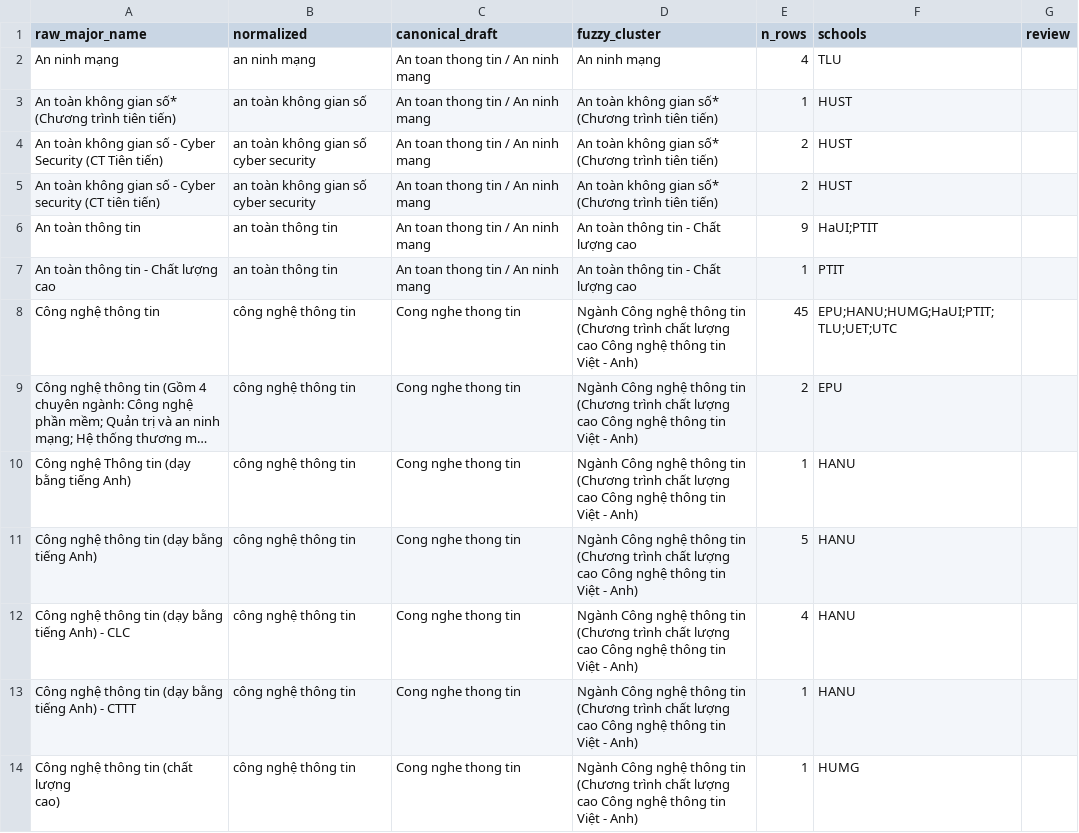
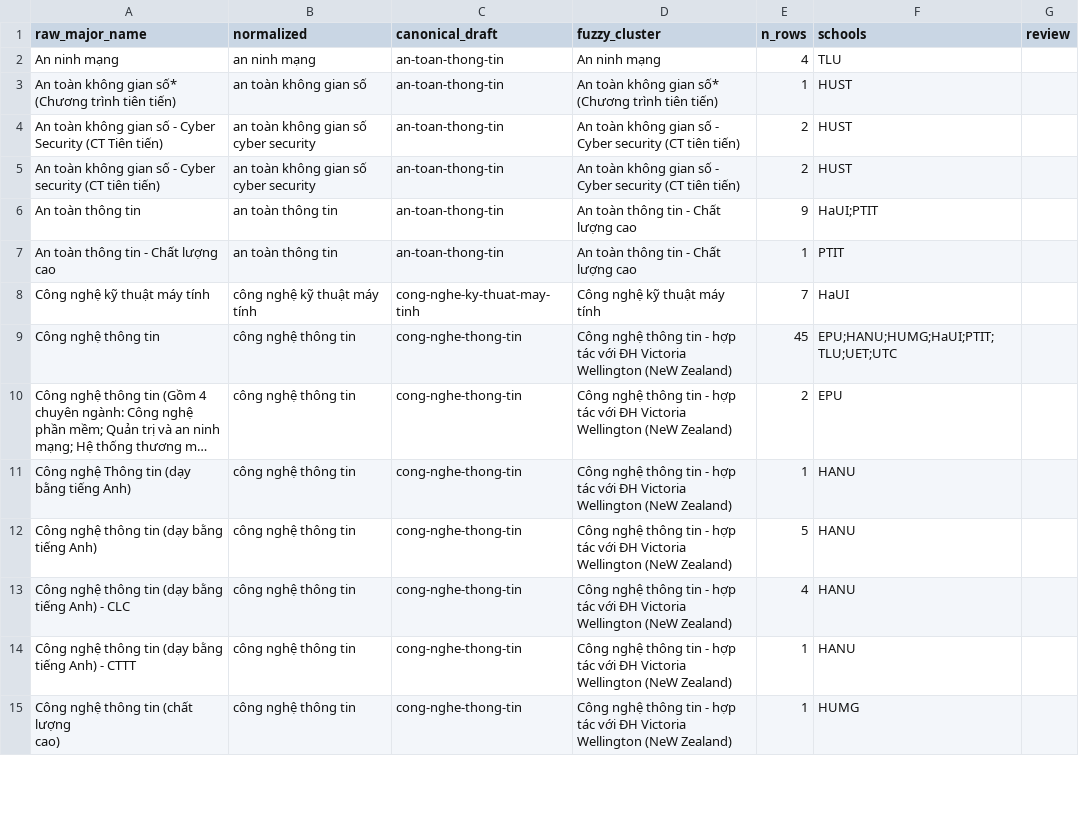
Before and after one commit to idgstone/VN-university-cutoffs, a CSV file: config/canonical_majors_draft.csv, drawn as a sheet; only a part is shown; long unchanged cells end in …; addresses are those after the commit; the diff covers the shown part only; the diff names each change by its address in the sheet, - before the commit and + after, or states it on an @@ line.

```diff
--- a/config/canonical_majors_draft.csv
+++ b/config/canonical_majors_draft.csv
-C2:C7 (canonical_draft): An toan thong tin / An ninh mang
+C2:C7 (canonical_draft): an-toan-thong-tin
-D4:D5 (fuzzy_cluster): …không gian số* (Chương trình tiên tiến)
+D4:D5 (fuzzy_cluster): …không gian số - Cyber security (CT tiên tiến)
+row 8: Công nghệ kỹ thuật máy tính | công nghệ kỹ thuật máy tính | cong-nghe-ky-thuat-may-tinh | Công nghệ kỹ thuật máy tính | 7 | HaUI
-C9:C15 (canonical_draft): Cong nghe thong tin
+C9:C15 (canonical_draft): cong-nghe-thong-tin
-D9:D15 (fuzzy_cluster): Ngành Công nghệ thông tin (Chương trình chất lượng cao Công nghệ thông tin Việt - Anh)
+D9:D15 (fuzzy_cluster): Công nghệ thông tin - hợp tác với ĐH Victoria Wellington (NeW Zealand)
```
Also changed, not shown: 1 added row, 2 removed rows and 106 edited cells elsewhere in this file, config/cs_group_mapping.csv, data/processed/coverage.csv, 11 other files.
